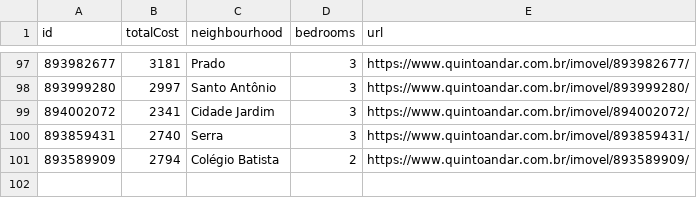
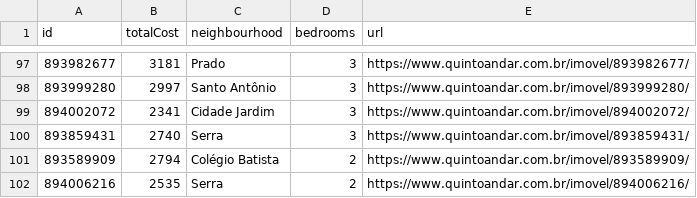
Before and after one commit to a-moreira/apto, a CSV file: data/aptos.csv, drawn as a sheet; only a part is shown, gaps mark what is left out; the diff names each change by its address in the sheet, - before the commit and + after, or states it on an @@ line.

```diff
--- a/data/aptos.csv
+++ b/data/aptos.csv
+row 102: 894006216 | 2535 | Serra | 2 | https://www.quintoandar.com.br/imovel/894006216/
```
